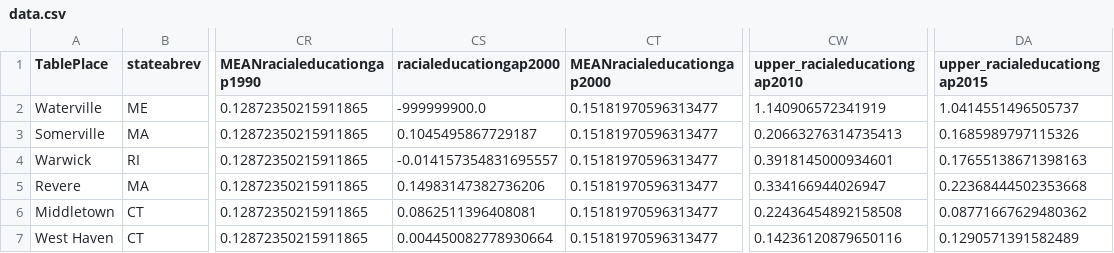
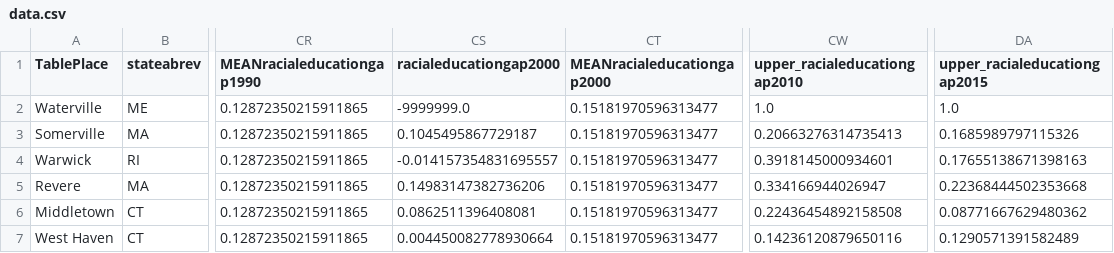
Before and after one commit to UrbanInstitute/inclusion, a CSV file: data/data.csv, drawn as a sheet; only a part is shown, gaps mark what is left out; the diff covers the shown part only; the diff names each change by its address in the sheet, - before the commit and + after, or states it on an @@ line.

```diff
--- a/data/data.csv
+++ b/data/data.csv
-CS2 (racialeducationgap2000): -999999900.0
+CS2 (racialeducationgap2000): -9999999.0
-CW2 (upper_racialeducationgap2010): 1.140906572341919
+CW2 (upper_racialeducationgap2010): 1.0
-DA2 (upper_racialeducationgap2015): 1.0414551496505737
+DA2 (upper_racialeducationgap2015): 1.0
```
Also changed, not shown: 22 edited cells elsewhere in this file, data/source/source.csv, 1 other file.
